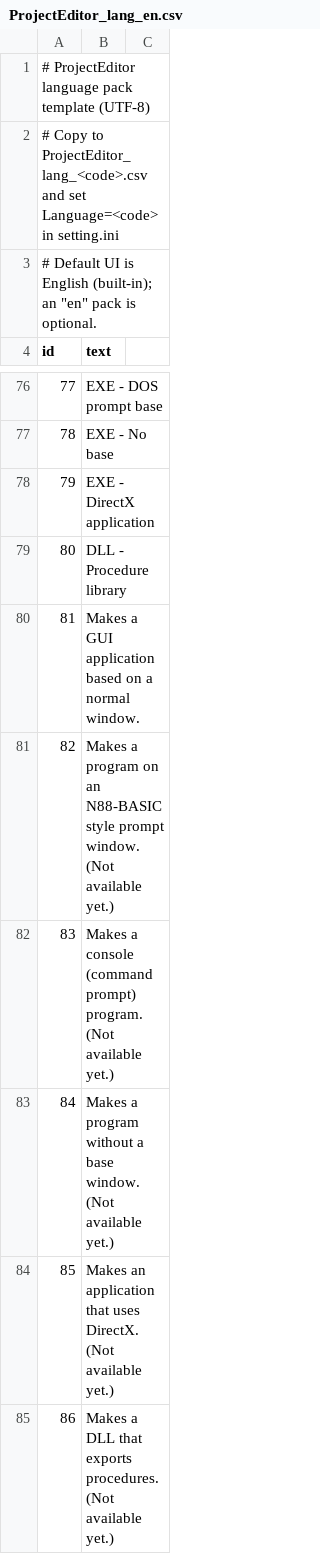
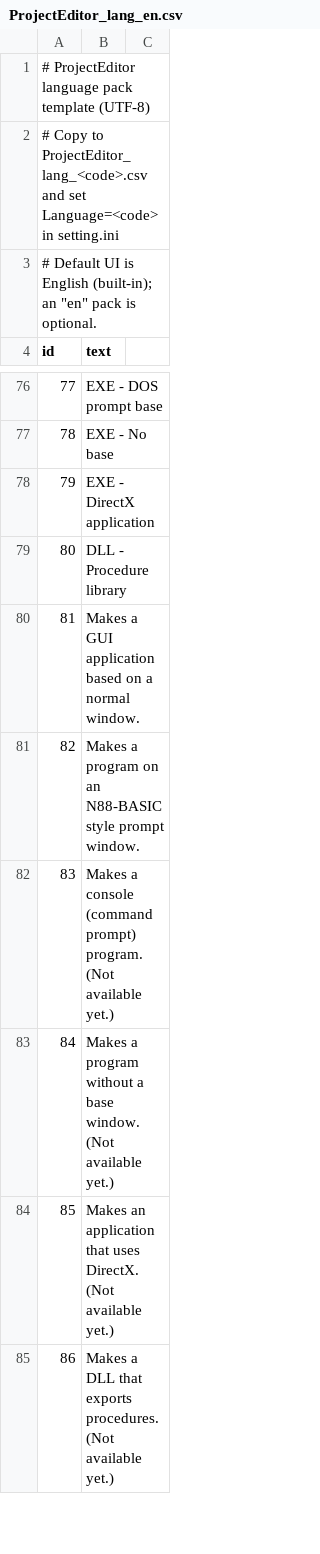
Before and after one commit to bellyoshi/ActBa64, a CSV file: src/projecteditor/ProjectEditor_lang_en.csv, drawn as a sheet; only a part is shown, gaps mark what is left out.

```diff
--- a/src/projecteditor/ProjectEditor_lang_en.csv
+++ b/src/projecteditor/ProjectEditor_lang_en.csv
@@ -80,3 +80,3 @@ id,text
 81,Makes a GUI application based on a normal window.
-82,Makes a program on an N88-BASIC style prompt window. (Not available yet.)
+82,Makes a program on an N88-BASIC style prompt window.
 83,Makes a console (command prompt) program. (Not available yet.)
```
Also changed, not shown: src/projecteditor/ProjectEditor_lang_ja.csv, 8 other files.
